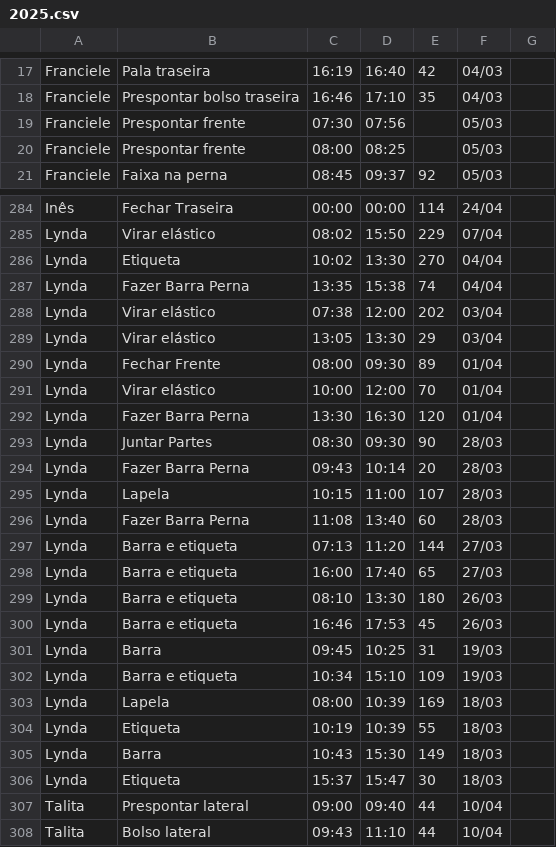
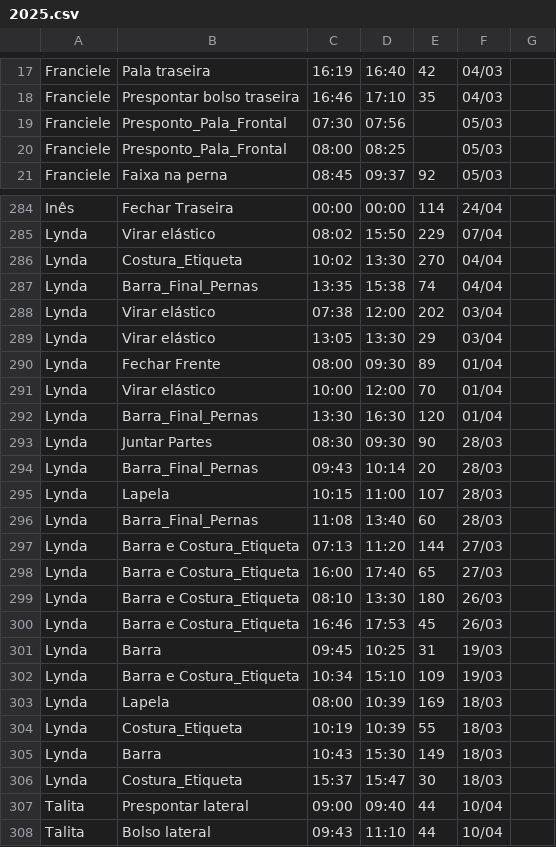
Before and after one commit to Eduardo-Ricardo/sistema-producao, a CSV file: producao/data/2025.csv, drawn as a sheet; only a part is shown, gaps mark what is left out; the diff covers the shown part only.

```diff
--- a/producao/data/2025.csv
+++ b/producao/data/2025.csv
@@ -18,4 +18,4 @@ Franciele,Pala traseira,16:19,16:40,42,04/03
 Franciele,Prespontar bolso traseira,16:46,17:10,35,04/03
-Franciele,Prespontar frente,07:30,07:56,,05/03
-Franciele,Prespontar frente,08:00,08:25,,05/03
+Franciele,Presponto_Pala_Frontal,07:30,07:56,,05/03
+Franciele,Presponto_Pala_Frontal,08:00,08:25,,05/03
 Franciele,Faixa na perna,08:45,09:37,92,05/03
@@ -285,4 +285,4 @@ Inês,Fechar Traseira,00:00,00:00,114,24/04
 Lynda,Virar elástico,08:02,15:50,229,07/04
-Lynda,Etiqueta,10:02,13:30,270,04/04
-Lynda,Fazer Barra Perna,13:35,15:38,74,04/04
+Lynda,Costura_Etiqueta,10:02,13:30,270,04/04
+Lynda,Barra_Final_Pernas,13:35,15:38,74,04/04
 Lynda,Virar elástico,07:38,12:00,202,03/04
@@ -291,17 +291,17 @@ Lynda,Fechar Frente,08:00,09:30,89,01/04
 Lynda,Virar elástico,10:00,12:00,70,01/04
-Lynda,Fazer Barra Perna,13:30,16:30,120,01/04
+Lynda,Barra_Final_Pernas,13:30,16:30,120,01/04
 Lynda,Juntar Partes,08:30,09:30,90,28/03
-Lynda,Fazer Barra Perna,09:43,10:14,20,28/03
+Lynda,Barra_Final_Pernas,09:43,10:14,20,28/03
 Lynda,Lapela,10:15,11:00,107,28/03
-Lynda,Fazer Barra Perna,11:08,13:40,60,28/03
-Lynda,Barra e etiqueta,07:13,11:20,144,27/03
-Lynda,Barra e etiqueta,16:00,17:40,65,27/03
-Lynda,Barra e etiqueta,08:10,13:30,180,26/03
-Lynda,Barra e etiqueta,16:46,17:53,45,26/03
+Lynda,Barra_Final_Pernas,11:08,13:40,60,28/03
+Lynda,Barra e Costura_Etiqueta,07:13,11:20,144,27/03
+Lynda,Barra e Costura_Etiqueta,16:00,17:40,65,27/03
+Lynda,Barra e Costura_Etiqueta,08:10,13:30,180,26/03
+Lynda,Barra e Costura_Etiqueta,16:46,17:53,45,26/03
 Lynda,Barra,09:45,10:25,31,19/03
-Lynda,Barra e etiqueta,10:34,15:10,109,19/03
+Lynda,Barra e Costura_Etiqueta,10:34,15:10,109,19/03
 Lynda,Lapela,08:00,10:39,169,18/03
-Lynda,Etiqueta,10:19,10:39,55,18/03
+Lynda,Costura_Etiqueta,10:19,10:39,55,18/03
 Lynda,Barra,10:43,15:30,149,18/03
-Lynda,Etiqueta,15:37,15:47,30,18/03
+Lynda,Costura_Etiqueta,15:37,15:47,30,18/03
 Talita,Prespontar lateral,09:00,09:40,44,10/04
```
Also changed, not shown: 75 edited cells elsewhere in this file, 10 other files.
